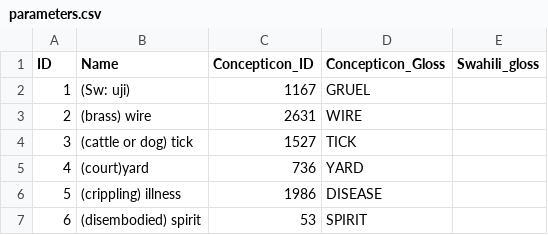
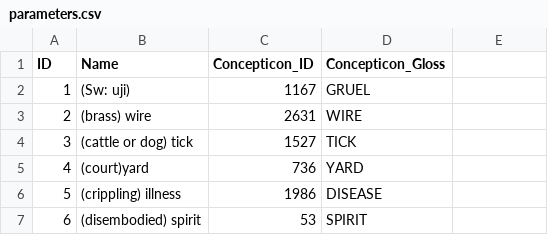
Before and after one commit to lexibank/tls, a CSV file: cldf/parameters.csv, drawn as a sheet; only a part is shown; the diff names each change by its address in the sheet, - before the commit and + after, or states it on an @@ line.

```diff
--- a/cldf/parameters.csv
+++ b/cldf/parameters.csv
-E1: Swahili_gloss
+E1: (empty)
```
Also changed, not shown: 2 other files.
